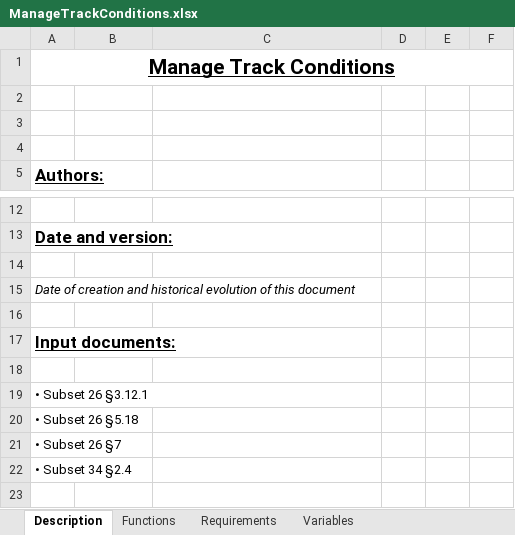
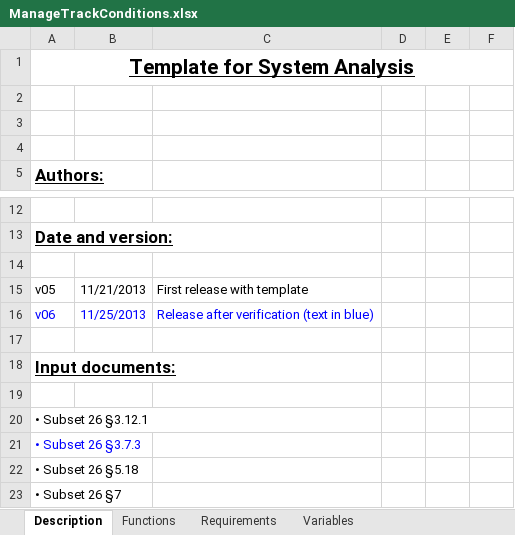
Before and after one commit to openETCS/SRS-Analysis, an Excel workbook: System Analysis/WorkingRepository/Group2/ManageTrackConditions.xlsx, sheet Description, drawn as a sheet; only a part is shown, gaps mark what is left out; the shorter side is filled out with more unchanged rows; values as stored, in another font and other column widths than the file's, no borders; charts and pictures not drawn; removed rows and columns are numbered as before the commit, all else as after; the diff names each change by its address in the sheet, - before the commit and + after, or states it on an @@ line.

Commit message:
New version of ManageTrackConditions

```diff
--- a/System Analysis/WorkingRepository/Group2/ManageTrackConditions.xlsx (sheet Description)
+++ b/System Analysis/WorkingRepository/Group2/ManageTrackConditions.xlsx (sheet Description)
-A1: Manage Track Conditions
+A1: Template for System Analysis
-row 15: Date of creation and historical evolution of this document
+row 15: v05 | 11/21/2013 | First release with template
+row 16: v06 | 11/25/2013 | Release after verification (text in blue)
+row 21: • Subset 26 §3.7.3
```
Also changed, not shown: sheet Requirements, sheet Functions, sheet Variables, charts or pictures.
